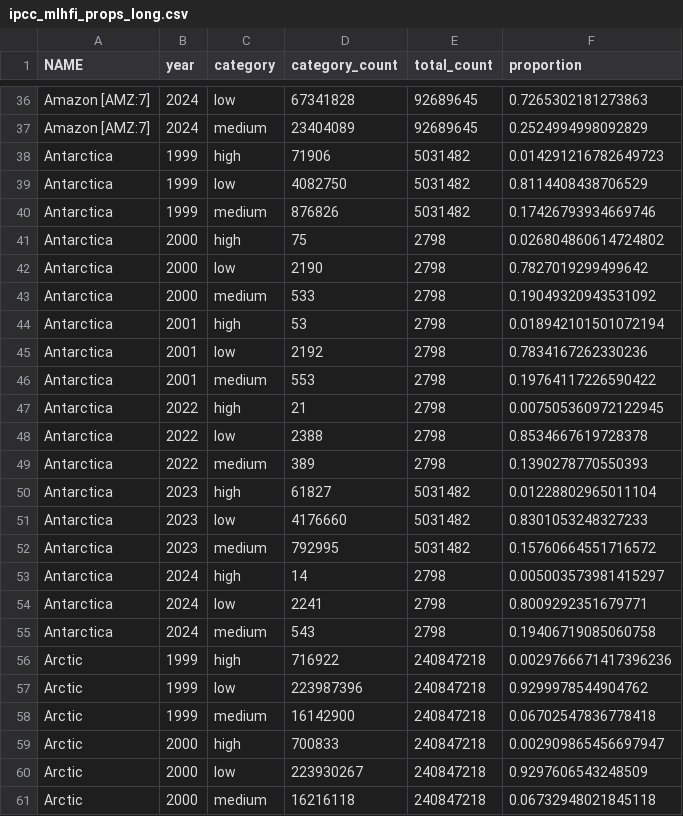
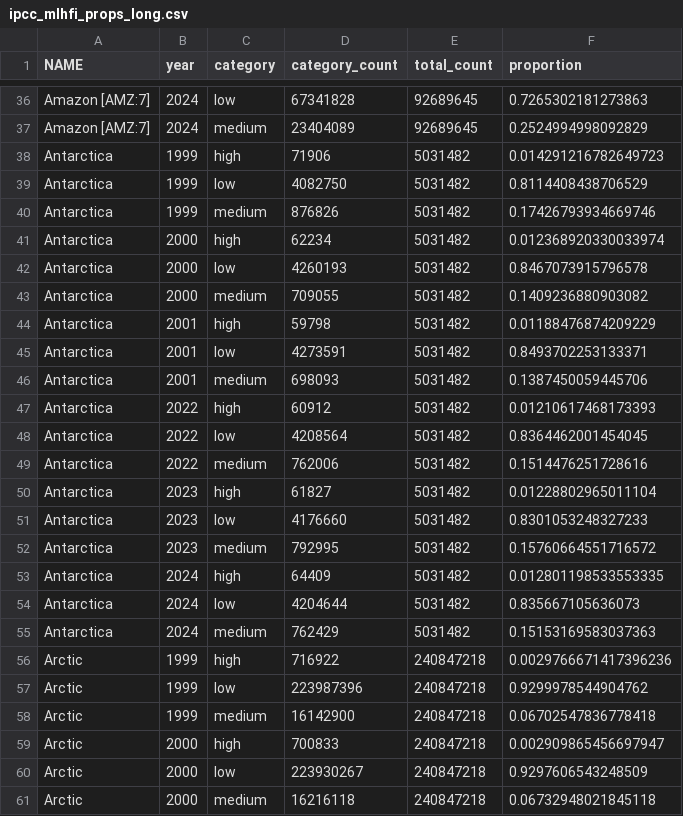
Before and after one commit to ccmothes/HFI_shiny, a CSV file: app/app_data/ipcc_mlhfi_props_long.csv, drawn as a sheet; only a part is shown, gaps mark what is left out; the diff covers the shown part only.

```diff
--- a/app/app_data/ipcc_mlhfi_props_long.csv
+++ b/app/app_data/ipcc_mlhfi_props_long.csv
@@ -40,11 +40,11 @@ Antarctica,1999,low,4082750,5031482,0.8114408438706529
 Antarctica,1999,medium,876826,5031482,0.17426793934669746
-Antarctica,2000,high,75,2798,0.026804860614724802
-Antarctica,2000,low,2190,2798,0.7827019299499642
-Antarctica,2000,medium,533,2798,0.19049320943531092
-Antarctica,2001,high,53,2798,0.018942101501072194
-Antarctica,2001,low,2192,2798,0.7834167262330236
-Antarctica,2001,medium,553,2798,0.19764117226590422
-Antarctica,2022,high,21,2798,0.007505360972122945
-Antarctica,2022,low,2388,2798,0.8534667619728378
-Antarctica,2022,medium,389,2798,0.1390278770550393
+Antarctica,2000,high,62234,5031482,0.012368920330033974
+Antarctica,2000,low,4260193,5031482,0.8467073915796578
+Antarctica,2000,medium,709055,5031482,0.1409236880903082
+Antarctica,2001,high,59798,5031482,0.01188476874209229
+Antarctica,2001,low,4273591,5031482,0.8493702253133371
+Antarctica,2001,medium,698093,5031482,0.1387450059445706
+Antarctica,2022,high,60912,5031482,0.01210617468173393
+Antarctica,2022,low,4208564,5031482,0.8364462001454045
+Antarctica,2022,medium,762006,5031482,0.1514476251728616
 Antarctica,2023,high,61827,5031482,0.01228802965011104
@@ -52,5 +52,5 @@ Antarctica,2023,low,4176660,5031482,0.8301053248327233
 Antarctica,2023,medium,792995,5031482,0.15760664551716572
-Antarctica,2024,high,14,2798,0.005003573981415297
-Antarctica,2024,low,2241,2798,0.8009292351679771
-Antarctica,2024,medium,543,2798,0.19406719085060758
+Antarctica,2024,high,64409,5031482,0.012801198533553335
+Antarctica,2024,low,4204644,5031482,0.835667105636073
+Antarctica,2024,medium,762429,5031482,0.15153169583037363
 Arctic,1999,high,716922,240847218,0.0029766671417396236
```
Also changed, not shown: 72 edited cells elsewhere in this file, app/app_data/country_mlhfi_props_wide.csv, app/app_data/ipcc_mlhfi_distribution.csv, 4 other files.
